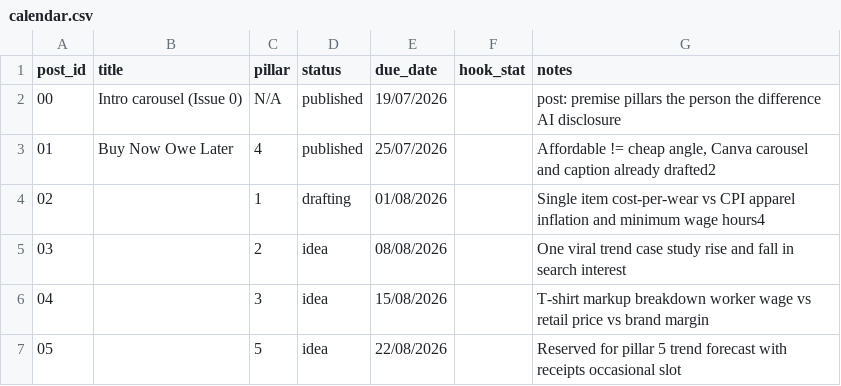
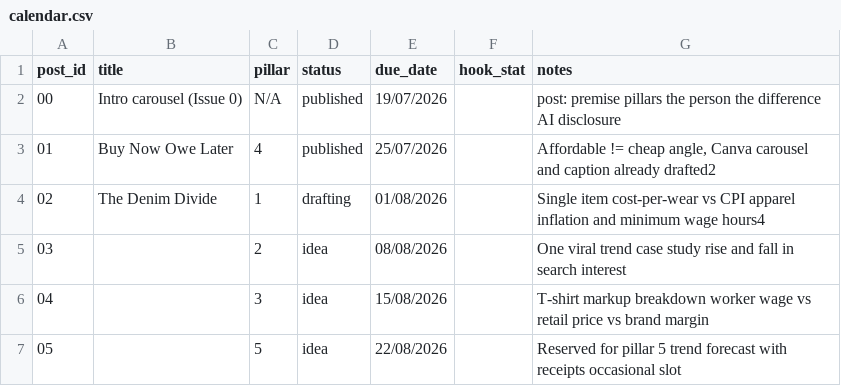
Before and after one commit to juvinciariadi/data-worn-thin.-, a CSV file: content/calendar.csv, drawn as a sheet.

```diff
--- a/content/calendar.csv
+++ b/content/calendar.csv
@@ -3,3 +3,3 @@ post_id,title,pillar,status,due_date,hook_stat,notes
 01,Buy Now Owe Later,4,published,25/07/2026,,"Affordable != cheap angle, Canva carousel and caption already drafted2"
-02,,1,drafting,01/08/2026,,Single item cost-per-wear vs CPI apparel inflation and minimum wage hours4
+02,The Denim Divide,1,drafting,01/08/2026,,Single item cost-per-wear vs CPI apparel inflation and minimum wage hours4
 03,,2,idea,08/08/2026,,One viral trend case study rise and fall in search interest
```
Also changed, not shown: 15 other files.
